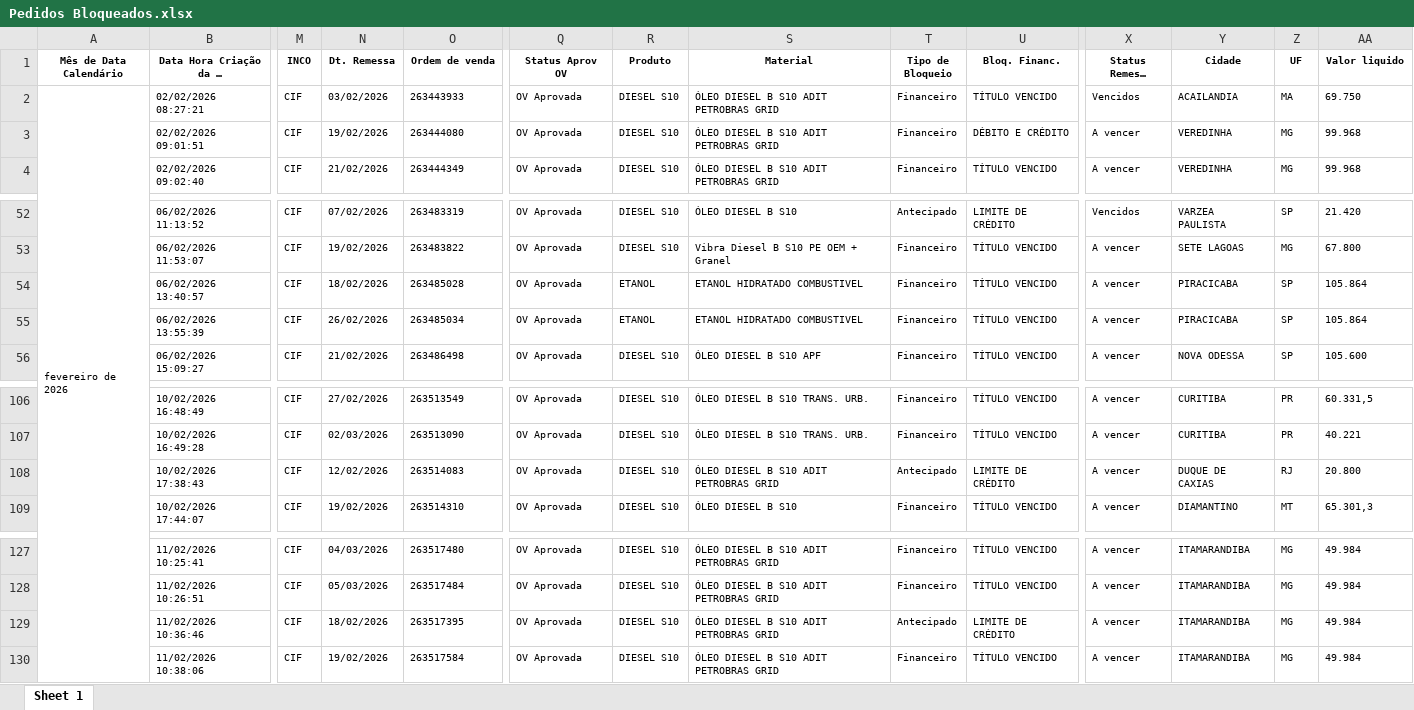
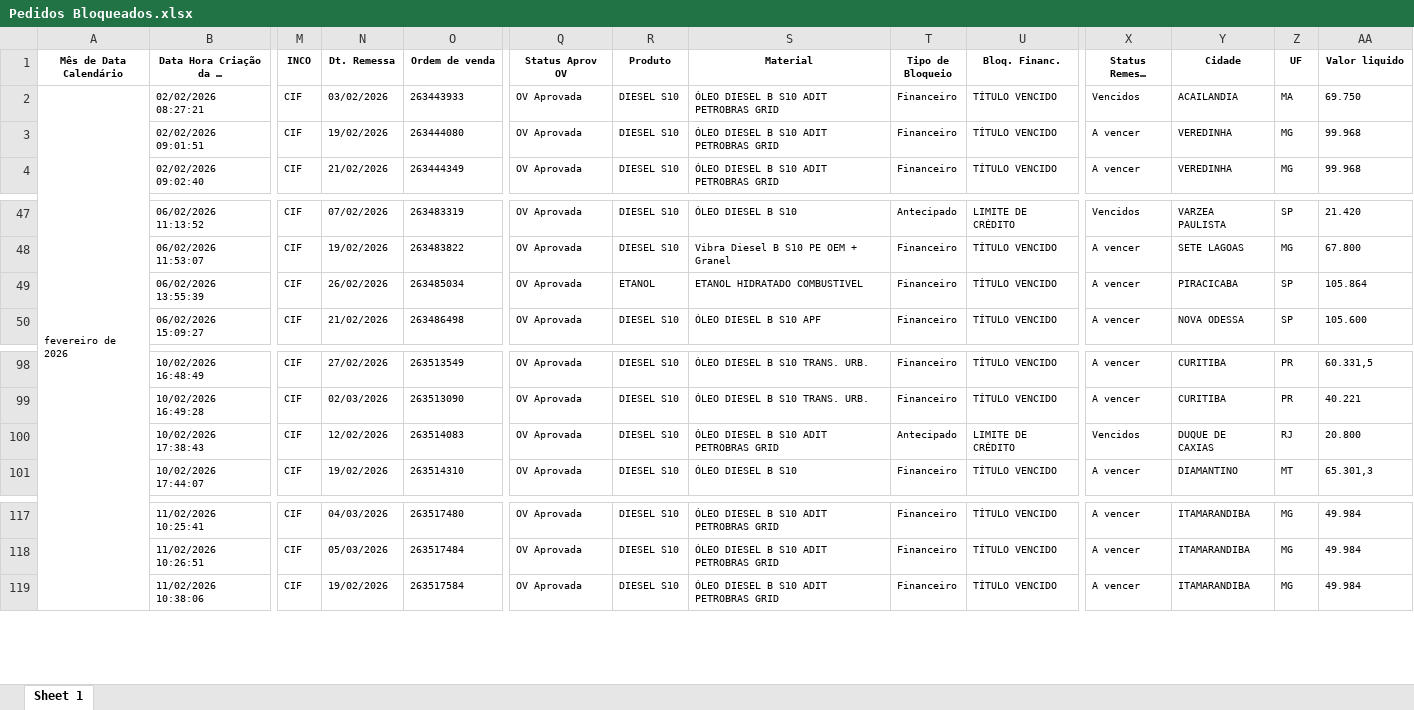
Before and after one commit to Masked07/Agritop_OffRoad, an Excel workbook: data/Pedidos Bloqueados.xlsx, sheet Sheet 1, drawn as a sheet; only a part is shown, gaps mark what is left out; long unchanged cells end in …; values as stored, in another font and other column widths than the file's, no borders; removed rows and columns are numbered as before the commit, all else as after; rows hold the shown columns only; the diff covers the shown part only; the diff names each change by its address in the sheet, - before the commit and + after, or states it on an @@ line.

```diff
--- a/data/Pedidos Bloqueados.xlsx (sheet Sheet 1)
+++ b/data/Pedidos Bloqueados.xlsx (sheet Sheet 1)
-U3 (Bloq. Financ.): DÉBITO E CRÉDITO
+U3 (Bloq. Financ.): TÍTULO VENCIDO
-row 54:  | 06/02/2026 13:40:57 | CIF | 18/02/2026 | 263485028 | OV Aprovada | ETANOL | ETANOL HIDRATADO COMBUSTIVEL | Financeiro | TÍTULO VENCIDO | A vencer | PIRACICABA | SP | 105.864
-X100 (Status Remessa (REVER)): A vencer
+X100 (Status Remessa (REVER)): Vencidos
-row 129:  | 11/02/2026 10:36:46 | CIF | 18/02/2026 | 263517395 | OV Aprovada | DIESEL S10 | ÓLEO DIESEL B S10 ADIT PETROBRAS GRID | Antecipado | LIMITE DE CRÉDITO | A vencer | ITAMARANDIBA | MG | 49.984
```
Also changed, not shown: 55 added rows, 24 removed rows and 4 edited cells elsewhere in this sheet, 2 other files.
